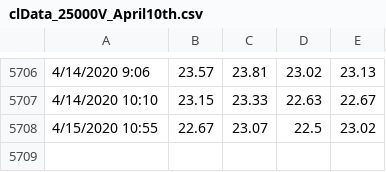
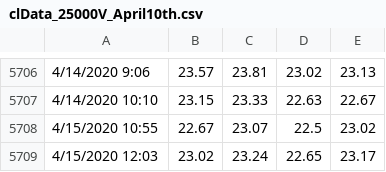
Before and after one commit to thetradingwhisperer/ML4TradingCL_volume, a CSV file: clData_25000V_April10th.csv, drawn as a sheet; only a part is shown, gaps mark what is left out; the diff names each change by its address in the sheet, - before the commit and + after, or states it on an @@ line.

Commit message:
Update clData_25000V_April10th.csv

```diff
--- a/clData_25000V_April10th.csv
+++ b/clData_25000V_April10th.csv
+row 5709: 4/15/2020 12:03 | 23.02 | 23.24 | 22.65 | 23.17
```
